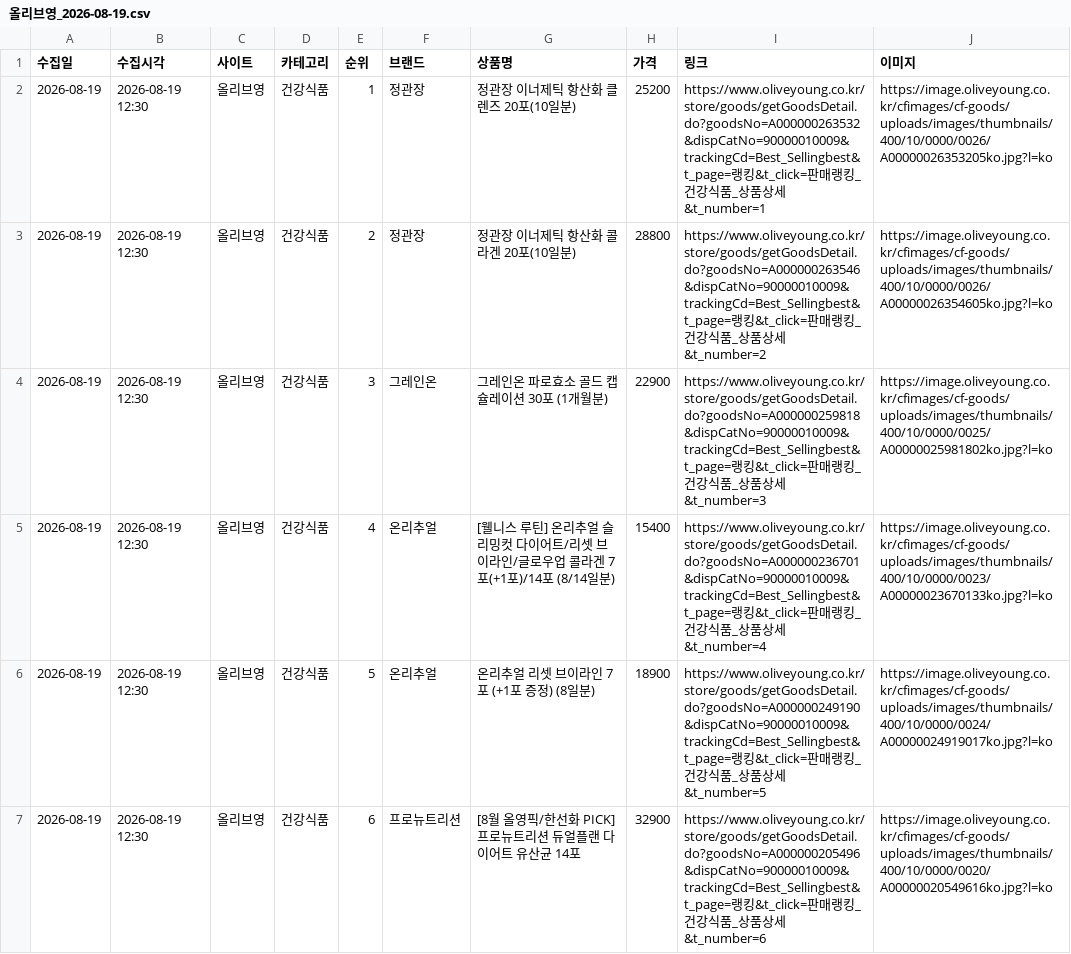
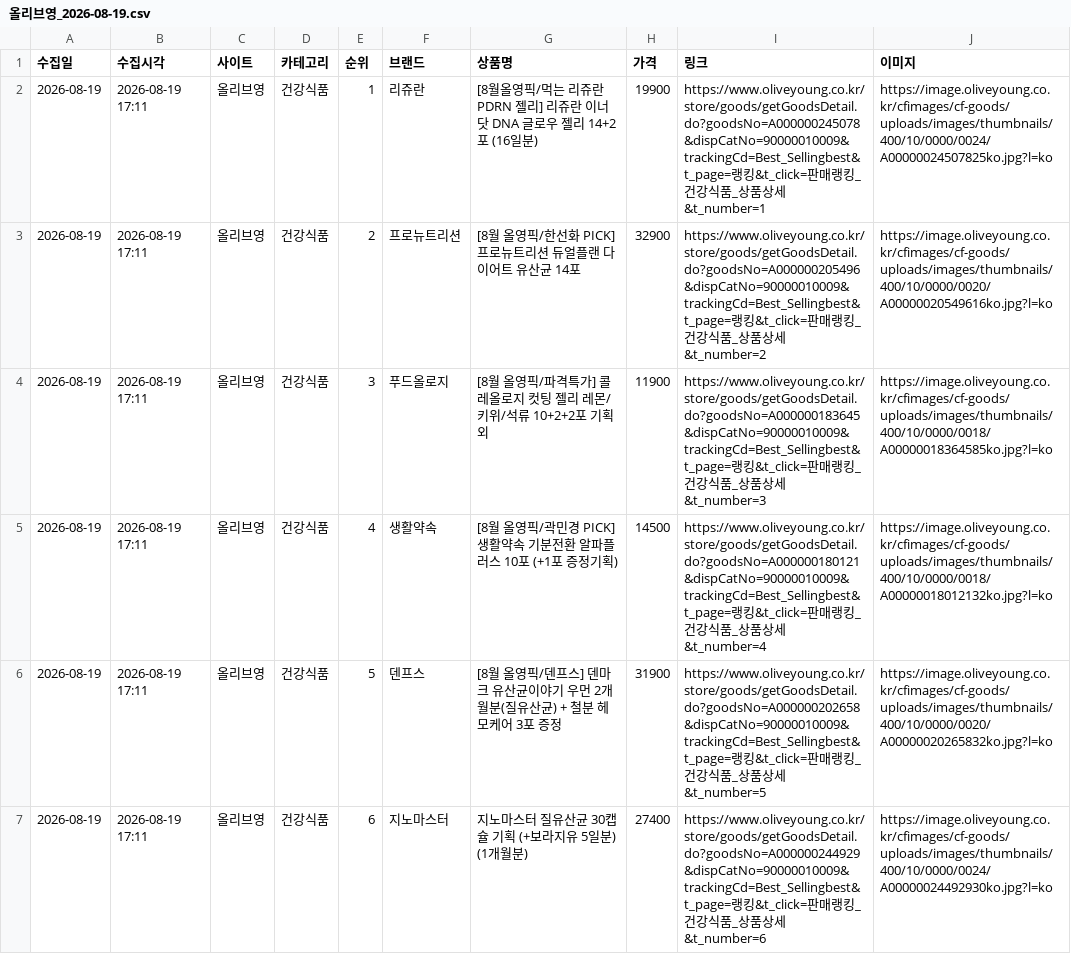
Before and after one commit to cptmqhdl/healthrank, a CSV file: data/raw/올리브영_2026-08-19.csv, drawn as a sheet; only a part is shown; the diff covers the shown part only.

```diff
--- a/data/raw/올리브영_2026-08-19.csv
+++ b/data/raw/올리브영_2026-08-19.csv
@@ -1,7 +1,7 @@
 수집일,수집시각,사이트,카테고리,순위,브랜드,상품명,가격,링크,이미지
-2026-08-19,2026-08-19 12:30,올리브영,건강식품,1,정관장,정관장 이너제틱 항산화 클렌즈 20포(10일분),25200,https://www.oliveyoung.co.kr/store/goods/getGoodsDetail.do?goodsNo=A000000263532&dispCatNo=90000010009&trackingCd=Best_Sellingbest&t_page=랭킹&t_click=판매랭킹_건강식품_상품상세&t_number=1,https://image.oliveyoung.co.kr/cfimages/cf-goods/uploads/images/thumbnails/400/10/0000/0026/A00000026353205ko.jpg?l=ko
-2026-08-19,2026-08-19 12:30,올리브영,건강식품,2,정관장,정관장 이너제틱 항산화 콜라겐 20포(10일분),28800,https://www.oliveyoung.co.kr/store/goods/getGoodsDetail.do?goodsNo=A000000263546&dispCatNo=90000010009&trackingCd=Best_Sellingbest&t_page=랭킹&t_click=판매랭킹_건강식품_상품상세&t_number=2,https://image.oliveyoung.co.kr/cfimages/cf-goods/uploads/images/thumbnails/400/10/0000/0026/A00000026354605ko.jpg?l=ko
-2026-08-19,2026-08-19 12:30,올리브영,건강식품,3,그레인온,그레인온 파로효소 골드 캡슐레이션 30포 (1개월분),22900,https://www.oliveyoung.co.kr/store/goods/getGoodsDetail.do?goodsNo=A000000259818&dispCatNo=90000010009&trackingCd=Best_Sellingbest&t_page=랭킹&t_click=판매랭킹_건강식품_상품상세&t_number=3,https://image.oliveyoung.co.kr/cfimages/cf-goods/uploads/images/thumbnails/400/10/0000/0025/A00000025981802ko.jpg?l=ko
-2026-08-19,2026-08-19 12:30,올리브영,건강식품,4,온리추얼,[웰니스 루틴] 온리추얼 슬리밍컷 다이어트/리셋 브이라인/글로우업 콜라겐 7포(+1포)/14포 (8/14일분),15400,https://www.oliveyoung.co.kr/store/goods/getGoodsDetail.do?goodsNo=A000000236701&dispCatNo=90000010009&trackingCd=Best_Sellingbest&t_page=랭킹&t_click=판매랭킹_건강식품_상품상세&t_number=4,https://image.oliveyoung.co.kr/cfimages/cf-goods/uploads/images/thumbnails/400/10/0000/0023/A00000023670133ko.jpg?l=ko
-2026-08-19,2026-08-19 12:30,올리브영,건강식품,5,온리추얼,온리추얼 리셋 브이라인 7포 (+1포 증정) (8일분),18900,https://www.oliveyoung.co.kr/store/goods/getGoodsDetail.do?goodsNo=A000000249190&dispCatNo=90000010009&trackingCd=Best_Sellingbest&t_page=랭킹&t_click=판매랭킹_건강식품_상품상세&t_number=5,https://image.oliveyoung.co.kr/cfimages/cf-goods/uploads/images/thumbnails/400/10/0000/0024/A00000024919017ko.jpg?l=ko
-2026-08-19,2026-08-19 12:30,올리브영,건강식품,6,프로뉴트리션,[8월 올영픽/한선화 PICK] 프로뉴트리션 듀얼플랜 다이어트 유산균 14포,32900,https://www.oliveyoung.co.kr/store/goods/getGoodsDetail.do?goodsNo=A000000205496&dispCatNo=90000010009&trackingCd=Best_Sellingbest&t_page=랭킹&t_click=판매랭킹_건강식품_상품상세&t_number=6,https://image.oliveyoung.co.kr/cfimages/cf-goods/uploads/images/thumbnails/400/10/0000/0020/A00000020549616ko.jpg?l=ko
+2026-08-19,2026-08-19 17:11,올리브영,건강식품,1,리쥬란,[8월올영픽/먹는 리쥬란 PDRN 젤리] 리쥬란 이너닷 DNA 글로우 젤리 14+2포 (16일분),19900,https://www.oliveyoung.co.kr/store/goods/getGoodsDetail.do?goodsNo=A000000245078&dispCatNo=90000010009&trackingCd=Best_Sellingbest&t_page=랭킹&t_click=판매랭킹_건강식품_상품상세&t_number=1,https://image.oliveyoung.co.kr/cfimages/cf-goods/uploads/images/thumbnails/400/10/0000/0024/A00000024507825ko.jpg?l=ko
+2026-08-19,2026-08-19 17:11,올리브영,건강식품,2,프로뉴트리션,[8월 올영픽/한선화 PICK] 프로뉴트리션 듀얼플랜 다이어트 유산균 14포,32900,https://www.oliveyoung.co.kr/store/goods/getGoodsDetail.do?goodsNo=A000000205496&dispCatNo=90000010009&trackingCd=Best_Sellingbest&t_page=랭킹&t_click=판매랭킹_건강식품_상품상세&t_number=2,https://image.oliveyoung.co.kr/cfimages/cf-goods/uploads/images/thumbnails/400/10/0000/0020/A00000020549616ko.jpg?l=ko
+2026-08-19,2026-08-19 17:11,올리브영,건강식품,3,푸드올로지,[8월 올영픽/파격특가] 콜레올로지 컷팅 젤리 레몬/키위/석류 10+2+2포 기획 외,11900,https://www.oliveyoung.co.kr/store/goods/getGoodsDetail.do?goodsNo=A000000183645&dispCatNo=90000010009&trackingCd=Best_Sellingbest&t_page=랭킹&t_click=판매랭킹_건강식품_상품상세&t_number=3,https://image.oliveyoung.co.kr/cfimages/cf-goods/uploads/images/thumbnails/400/10/0000/0018/A00000018364585ko.jpg?l=ko
+2026-08-19,2026-08-19 17:11,올리브영,건강식품,4,생활약속,[8월 올영픽/곽민경 PICK] 생활약속 기분전환 알파플러스 10포 (+1포 증정기획),14500,https://www.oliveyoung.co.kr/store/goods/getGoodsDetail.do?goodsNo=A000000180121&dispCatNo=90000010009&trackingCd=Best_Sellingbest&t_page=랭킹&t_click=판매랭킹_건강식품_상품상세&t_number=4,https://image.oliveyoung.co.kr/cfimages/cf-goods/uploads/images/thumbnails/400/10/0000/0018/A00000018012132ko.jpg?l=ko
+2026-08-19,2026-08-19 17:11,올리브영,건강식품,5,덴프스,[8월 올영픽/덴프스] 덴마크 유산균이야기 우먼 2개월분(질유산균) + 철분 헤모케어 3포 증정,31900,https://www.oliveyoung.co.kr/store/goods/getGoodsDetail.do?goodsNo=A000000202658&dispCatNo=90000010009&trackingCd=Best_Sellingbest&t_page=랭킹&t_click=판매랭킹_건강식품_상품상세&t_number=5,https://image.oliveyoung.co.kr/cfimages/cf-goods/uploads/images/thumbnails/400/10/0000/0020/A00000020265832ko.jpg?l=ko
+2026-08-19,2026-08-19 17:11,올리브영,건강식품,6,지노마스터,지노마스터 질유산균 30캡슐 기획 (+보라지유 5일분) (1개월분),27400,https://www.oliveyoung.co.kr/store/goods/getGoodsDetail.do?goodsNo=A000000244929&dispCatNo=90000010009&trackingCd=Best_Sellingbest&t_page=랭킹&t_click=판매랭킹_건강식품_상품상세&t_number=6,https://image.oliveyoung.co.kr/cfimages/cf-goods/uploads/images/thumbnails/400/10/0000/0024/A00000024492930ko.jpg?l=ko
```
Also changed, not shown: 24 edited cells elsewhere in this file, data/raw/다이소몰_2026-08-19.csv, data/raw/카카오선물하기_2026-08-19.csv, 3 other files.
